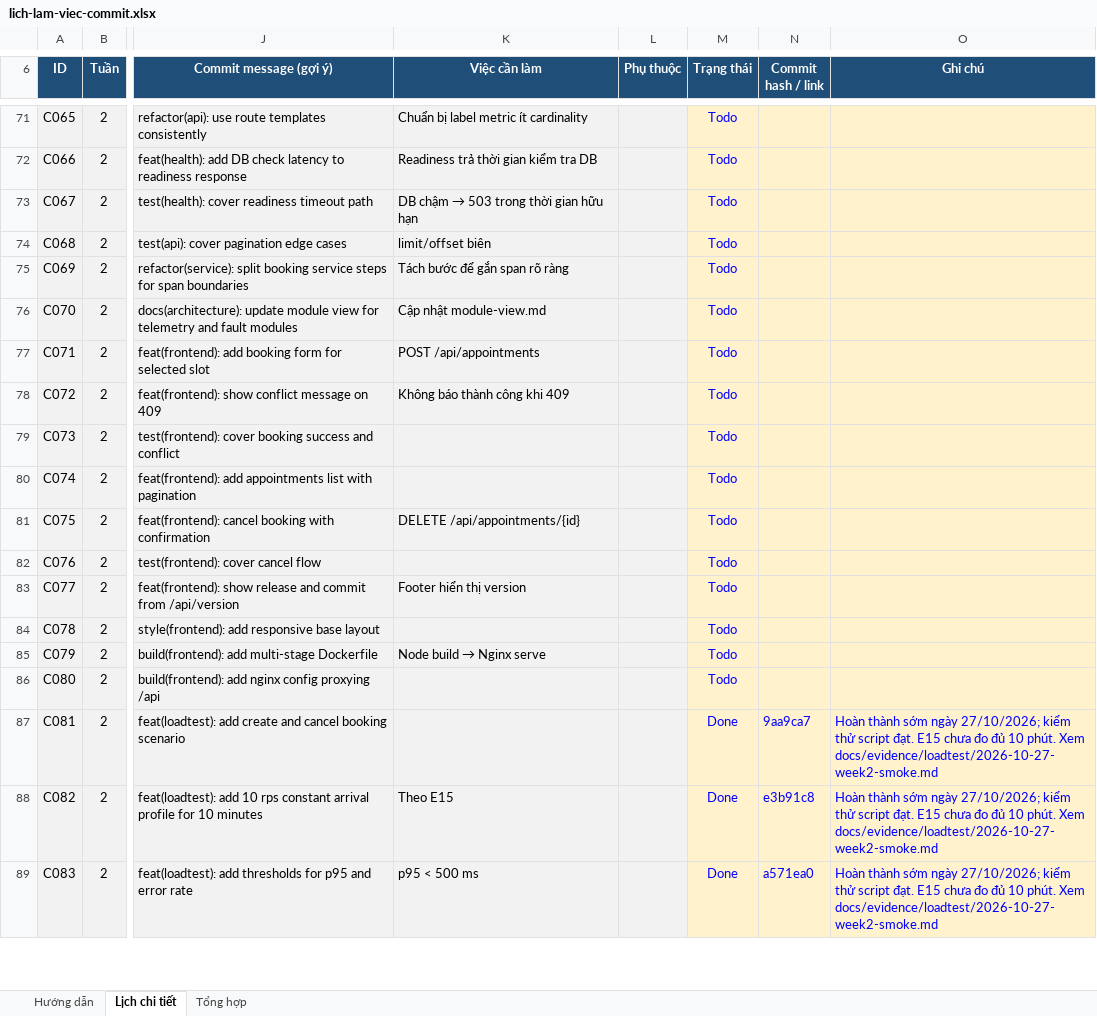
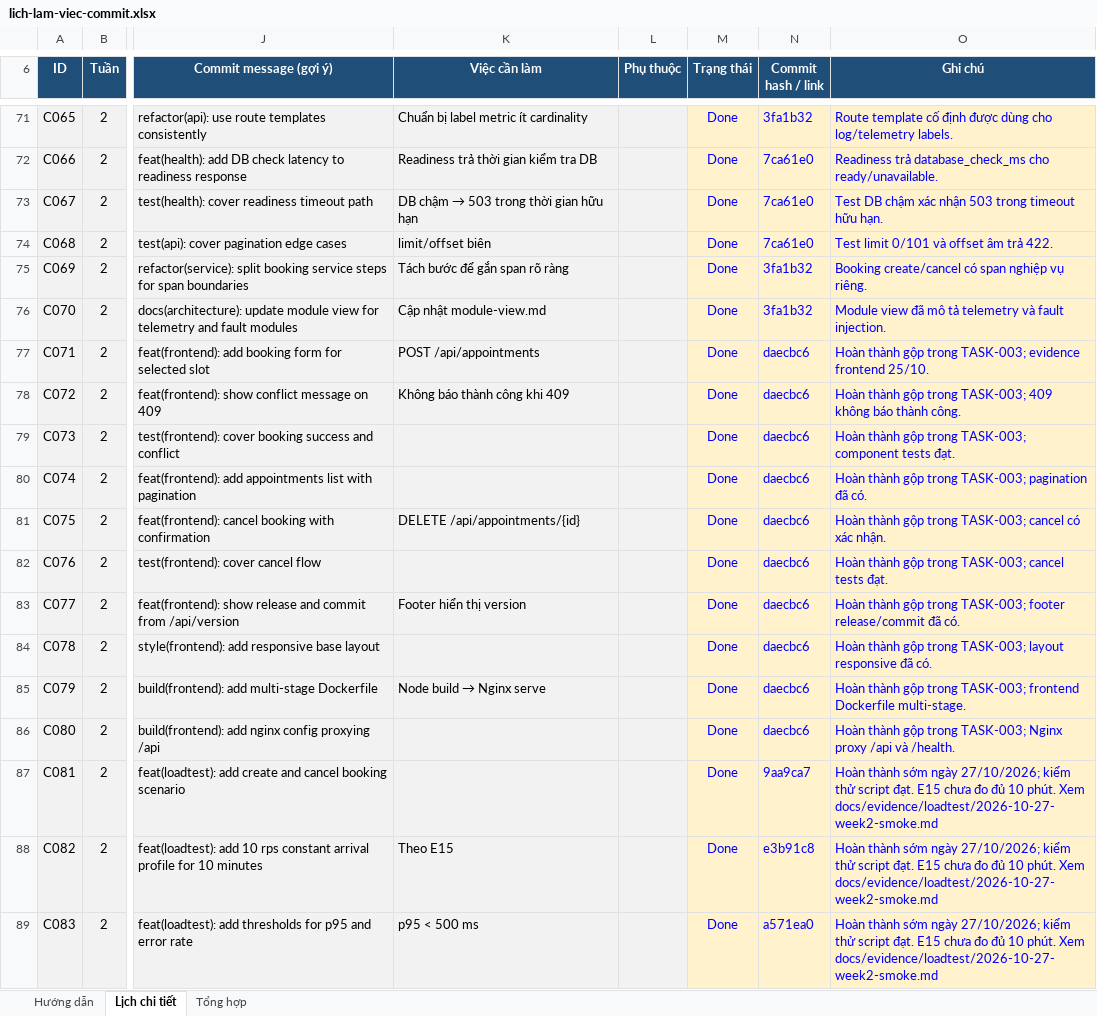
Before and after one commit to CuongMotNang/SE2026-T29, an Excel workbook: lich-lam-viec-commit.xlsx, sheet Lịch chi tiết, drawn as a sheet; only a part is shown, gaps mark what is left out; values as stored, in another font and other column widths than the file's, no borders; conditional formats not drawn; the diff covers the shown part only; the diff names each change by its address in the sheet, - before the commit and + after, or states it on an @@ line.

```diff
--- a/lich-lam-viec-commit.xlsx (sheet Lịch chi tiết)
+++ b/lich-lam-viec-commit.xlsx (sheet Lịch chi tiết)
-M71:M86 (Trạng thái): Todo
+M71:M86 (Trạng thái): Done
-N71 (Commit hash / link): (empty)
+N71 (Commit hash / link): 3fa1b32
-O71 (Ghi chú): (empty)
+O71 (Ghi chú): Route template cố định được dùng cho log/telemetry labels.
-N72:N74 (Commit hash / link): (empty)
+N72:N74 (Commit hash / link): 7ca61e0
-O72 (Ghi chú): (empty)
+O72 (Ghi chú): Readiness trả database_check_ms cho ready/unavailable.
-O73 (Ghi chú): (empty)
+O73 (Ghi chú): Test DB chậm xác nhận 503 trong timeout hữu hạn.
-O74 (Ghi chú): (empty)
+O74 (Ghi chú): Test limit 0/101 và offset âm trả 422.
-N75:N76 (Commit hash / link): (empty)
+N75:N76 (Commit hash / link): 3fa1b32
-O75 (Ghi chú): (empty)
+O75 (Ghi chú): Booking create/cancel có span nghiệp vụ riêng.
-O76 (Ghi chú): (empty)
+O76 (Ghi chú): Module view đã mô tả telemetry và fault injection.
-N77:N86 (Commit hash / link): (empty)
+N77:N86 (Commit hash / link): daecbc6
-O77 (Ghi chú): (empty)
+O77 (Ghi chú): Hoàn thành gộp trong TASK-003; evidence frontend 25/10.
-O78 (Ghi chú): (empty)
+O78 (Ghi chú): Hoàn thành gộp trong TASK-003; 409 không báo thành công.
-O79 (Ghi chú): (empty)
+O79 (Ghi chú): Hoàn thành gộp trong TASK-003; component tests đạt.
-O80 (Ghi chú): (empty)
+O80 (Ghi chú): Hoàn thành gộp trong TASK-003; pagination đã có.
-O81 (Ghi chú): (empty)
+O81 (Ghi chú): Hoàn thành gộp trong TASK-003; cancel có xác nhận.
-O82 (Ghi chú): (empty)
+O82 (Ghi chú): Hoàn thành gộp trong TASK-003; cancel tests đạt.
-O83 (Ghi chú): (empty)
+O83 (Ghi chú): Hoàn thành gộp trong TASK-003; footer release/commit đã có.
-O84 (Ghi chú): (empty)
+O84 (Ghi chú): Hoàn thành gộp trong TASK-003; layout responsive đã có.
-O85 (Ghi chú): (empty)
+O85 (Ghi chú): Hoàn thành gộp trong TASK-003; frontend Dockerfile multi-stage.
-O86 (Ghi chú): (empty)
+O86 (Ghi chú): Hoàn thành gộp trong TASK-003; Nginx proxy /api và /health.
```
Also changed, not shown: 81 edited cells elsewhere in this sheet, sheet Tổng hợp, 5 other files.
